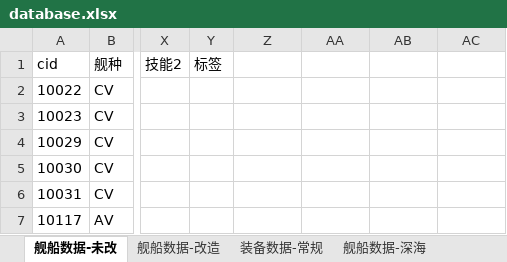
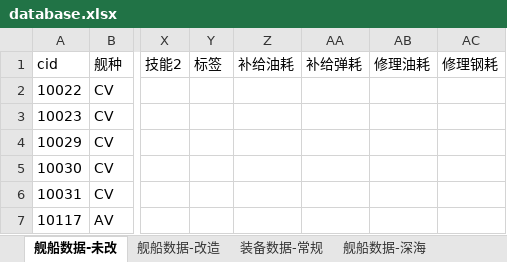
Before and after one commit to YinHeYuanZheng/WSGR_simulation, an Excel workbook: depend/ship/database.xlsx, sheet 舰船数据-未改, drawn as a sheet; only a part is shown, gaps mark what is left out; values as stored, in another font and other column widths than the file's, no borders; conditional formats not drawn; the diff names each change by its address in the sheet, - before the commit and + after, or states it on an @@ line.

```diff
--- a/depend/ship/database.xlsx (sheet 舰船数据-未改)
+++ b/depend/ship/database.xlsx (sheet 舰船数据-未改)
-Z1: (empty)
+Z1: 补给油耗
-AA1: (empty)
+AA1: 补给弹耗
-AB1: (empty)
+AB1: 修理油耗
-AC1: (empty)
+AC1: 修理钢耗
```
Also changed, not shown: sheet 舰船数据-改造.
